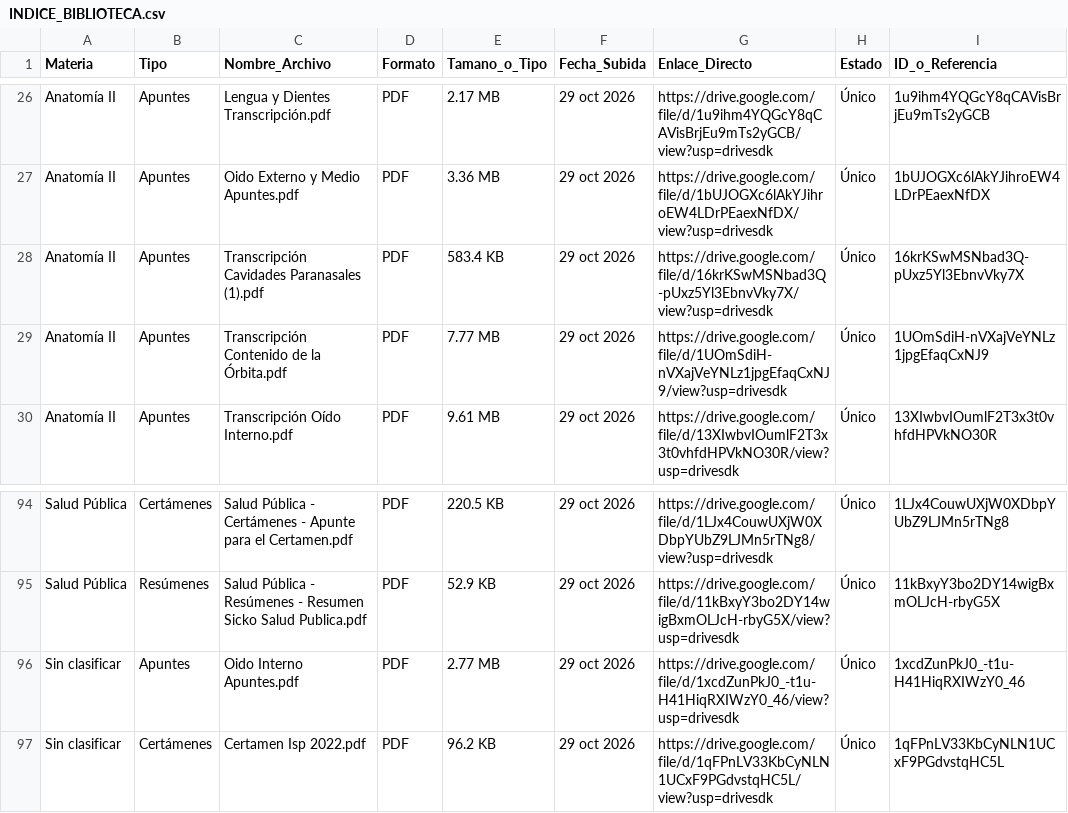
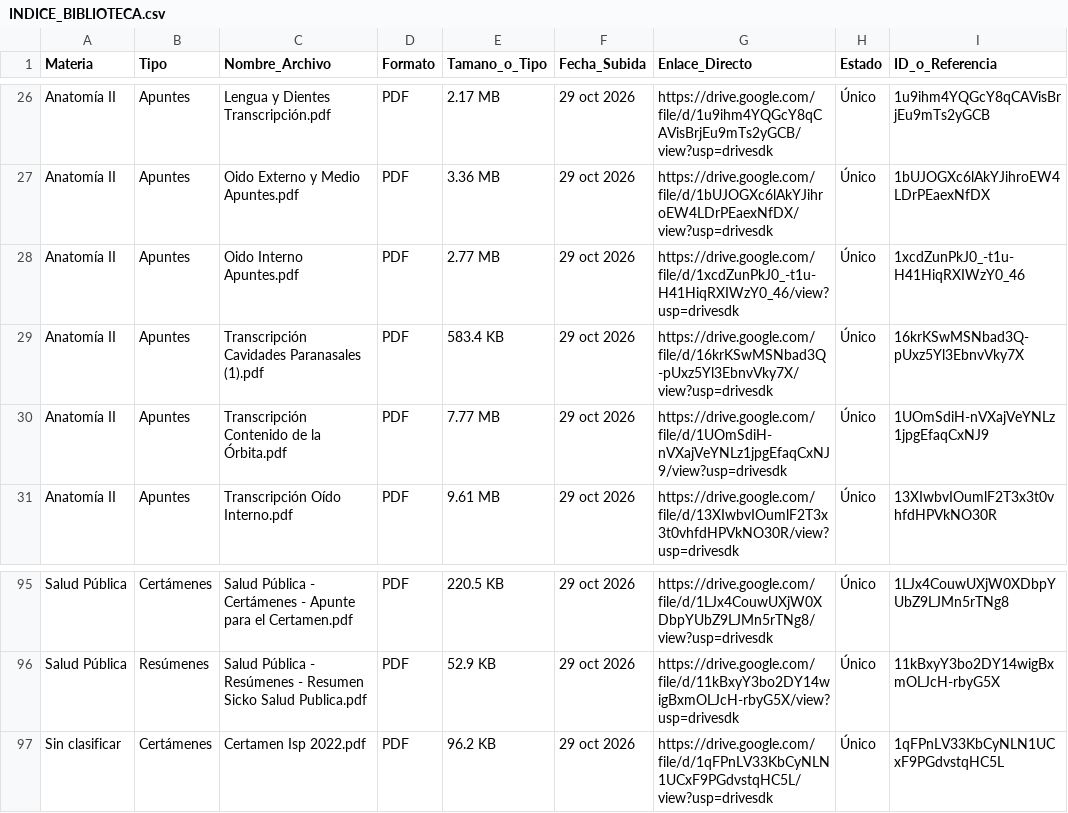
Before and after one commit to eduu37/golgi-bot, a CSV file: INDICE_BIBLIOTECA.csv, drawn as a sheet; only a part is shown, gaps mark what is left out.

```diff
--- a/INDICE_BIBLIOTECA.csv
+++ b/INDICE_BIBLIOTECA.csv
@@ -27,2 +27,3 @@ Materia,Tipo,Nombre_Archivo,Formato,Tamano_o_Tipo,Fecha_Subida,Enlace_Directo,Es
 "Anatomía II","Apuntes","Oido Externo y Medio Apuntes.pdf","PDF","3.36 MB","29 oct 2026","https://drive.google.com/file/d/1bUJOGXc6lAkYJihroEW4LDrPEaexNfDX/view?usp=drivesdk","Único","1bUJOGXc6lAkYJihroEW4LDrPEaexNfDX"
+"Anatomía II","Apuntes","Oido Interno Apuntes.pdf","PDF","2.77 MB","29 oct 2026","https://drive.google.com/file/d/1xcdZunPkJ0_-t1u-H41HiqRXIWzY0_46/view?usp=drivesdk","Único","1xcdZunPkJ0_-t1u-H41HiqRXIWzY0_46"
 "Anatomía II","Apuntes","Transcripción Cavidades Paranasales (1).pdf","PDF","583.4 KB","29 oct 2026","https://drive.google.com/file/d/16krKSwMSNbad3Q-pUxz5Yl3EbnvVky7X/view?usp=drivesdk","Único","16krKSwMSNbad3Q-pUxz5Yl3EbnvVky7X"
@@ -95,3 +96,2 @@ Materia,Tipo,Nombre_Archivo,Formato,Tamano_o_Tipo,Fecha_Subida,Enlace_Directo,Es
 "Salud Pública","Resúmenes","Salud Pública - Resúmenes - Resumen Sicko Salud Publica.pdf","PDF","52.9 KB","29 oct 2026","https://drive.google.com/file/d/11kBxyY3bo2DY14wigBxmOLJcH-rbyG5X/view?usp=drivesdk","Único","11kBxyY3bo2DY14wigBxmOLJcH-rbyG5X"
-"Sin clasificar","Apuntes","Oido Interno Apuntes.pdf","PDF","2.77 MB","29 oct 2026","https://drive.google.com/file/d/1xcdZunPkJ0_-t1u-H41HiqRXIWzY0_46/view?usp=drivesdk","Único","1xcdZunPkJ0_-t1u-H41HiqRXIWzY0_46"
 "Sin clasificar","Certámenes","Certamen Isp 2022.pdf","PDF","96.2 KB","29 oct 2026","https://drive.google.com/file/d/1qFPnLV33KbCyNLN1UCxF9PGdvstqHC5L/view?usp=drivesdk","Único","1qFPnLV33KbCyNLN1UCxF9PGdvstqHC5L"
```
Also changed, not shown: 6 other files.
